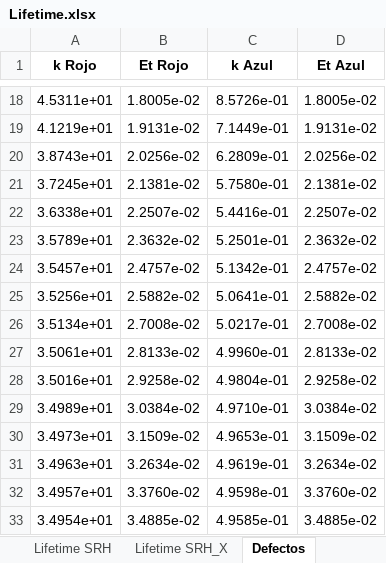
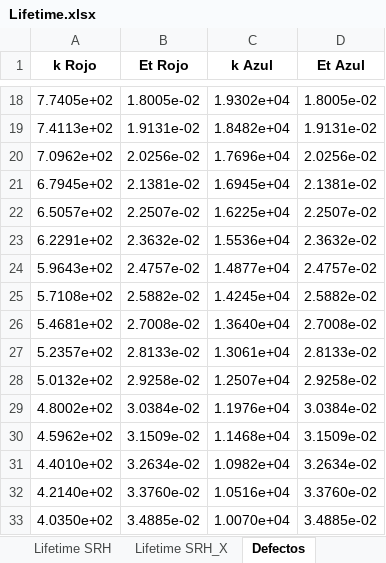
Before and after one commit to j3321/TFG2024, an Excel workbook: Lifetime.xlsx, sheet Defectos, drawn as a sheet; only a part is shown, gaps mark what is left out; values as stored, in another font and other column widths than the file's, no borders; table styles not drawn; the diff covers the shown part only; the diff names each change by its address in the sheet, - before the commit and + after, or states it on an @@ line.

```diff
--- a/Lifetime.xlsx (sheet Defectos)
+++ b/Lifetime.xlsx (sheet Defectos)
-A18 (k Rojo): 4.5311e+01
+A18 (k Rojo): 7.7405e+02
-C18 (k Azul): 8.5726e-01
+C18 (k Azul): 1.9302e+04
-A19 (k Rojo): 4.1219e+01
+A19 (k Rojo): 7.4113e+02
-C19 (k Azul): 7.1449e-01
+C19 (k Azul): 1.8482e+04
-A20 (k Rojo): 3.8743e+01
+A20 (k Rojo): 7.0962e+02
-C20 (k Azul): 6.2809e-01
+C20 (k Azul): 1.7696e+04
-A21 (k Rojo): 3.7245e+01
+A21 (k Rojo): 6.7945e+02
-C21 (k Azul): 5.7580e-01
+C21 (k Azul): 1.6945e+04
-A22 (k Rojo): 3.6338e+01
+A22 (k Rojo): 6.5057e+02
-C22 (k Azul): 5.4416e-01
+C22 (k Azul): 1.6225e+04
-A23 (k Rojo): 3.5789e+01
+A23 (k Rojo): 6.2291e+02
-C23 (k Azul): 5.2501e-01
+C23 (k Azul): 1.5536e+04
-A24 (k Rojo): 3.5457e+01
+A24 (k Rojo): 5.9643e+02
-C24 (k Azul): 5.1342e-01
+C24 (k Azul): 1.4877e+04
-A25 (k Rojo): 3.5256e+01
+A25 (k Rojo): 5.7108e+02
-C25 (k Azul): 5.0641e-01
+C25 (k Azul): 1.4245e+04
-A26 (k Rojo): 3.5134e+01
+A26 (k Rojo): 5.4681e+02
-C26 (k Azul): 5.0217e-01
+C26 (k Azul): 1.3640e+04
-A27 (k Rojo): 3.5061e+01
+A27 (k Rojo): 5.2357e+02
-C27 (k Azul): 4.9960e-01
+C27 (k Azul): 1.3061e+04
-A28 (k Rojo): 3.5016e+01
+A28 (k Rojo): 5.0132e+02
-C28 (k Azul): 4.9804e-01
+C28 (k Azul): 1.2507e+04
-A29 (k Rojo): 3.4989e+01
+A29 (k Rojo): 4.8002e+02
-C29 (k Azul): 4.9710e-01
+C29 (k Azul): 1.1976e+04
-A30 (k Rojo): 3.4973e+01
+A30 (k Rojo): 4.5962e+02
-C30 (k Azul): 4.9653e-01
+C30 (k Azul): 1.1468e+04
-A31 (k Rojo): 3.4963e+01
+A31 (k Rojo): 4.4010e+02
-C31 (k Azul): 4.9619e-01
+C31 (k Azul): 1.0982e+04
-A32 (k Rojo): 3.4957e+01
+A32 (k Rojo): 4.2140e+02
-C32 (k Azul): 4.9598e-01
+C32 (k Azul): 1.0516e+04
-A33 (k Rojo): 3.4954e+01
+A33 (k Rojo): 4.0350e+02
-C33 (k Azul): 4.9585e-01
+C33 (k Azul): 1.0070e+04
```
Also changed, not shown: 1968 edited cells elsewhere in this sheet, sheet Lifetime SRH_X, sheet Lifetime Intrinseco, sheet Lifetime SRH, Lifetime_All_Modes.xlsx, Lifetime_Dorkel_Mode_300.15K.xlsx, 7 other files.
